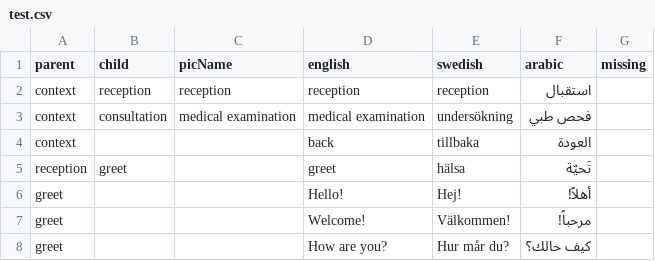
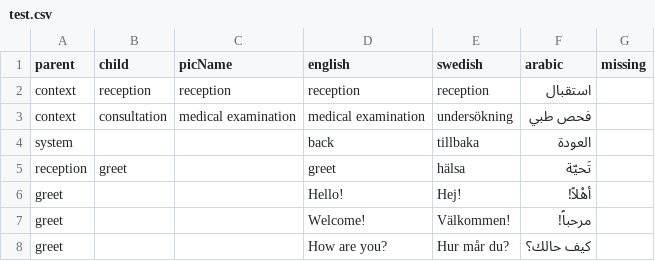
Before and after one commit to lsrepo/PicTalkMedic, a CSV file: PicTalkMedic/test.csv, drawn as a sheet; only a part is shown; the diff covers the shown part only.

```diff
--- a/PicTalkMedic/test.csv
+++ b/PicTalkMedic/test.csv
@@ -3,5 +3,5 @@ context,reception,reception,reception,reception,استقبال,
 context,consultation,medical examination,medical examination,undersökning,فحص طبي,
-context,,,back,tillbaka,العودة,
+system,,,back,tillbaka,العودة,
 reception,greet,,greet,hälsa ,تَحيّة,
-greet,,,Hello!,Hej!,أهلاً!,
+greet,,,Hello!,Hej!,أهْلاً!,
 greet,,,Welcome!,Välkommen!,مرحباً!,
```
Also changed, not shown: 1 added row, 1 removed row, 1 moved row and 6 edited cells elsewhere in this file, 1 other file.
